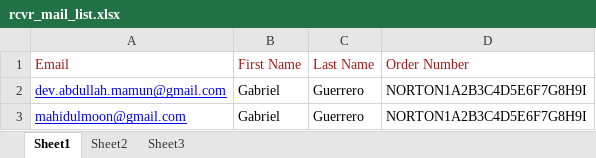
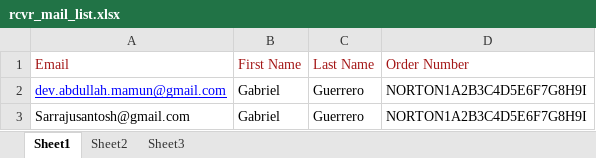
Before and after one commit to visionarytechsolution/Email_sending_api, an Excel workbook: pythonmailerv1.6/rcvr_mail_list.xlsx, sheet Sheet1, drawn as a sheet; values as stored, in another font and other column widths than the file's, no borders; the diff names each change by its address in the sheet, - before the commit and + after, or states it on an @@ line.

```diff
--- a/pythonmailerv1.6/rcvr_mail_list.xlsx (sheet Sheet1)
+++ b/pythonmailerv1.6/rcvr_mail_list.xlsx (sheet Sheet1)
-A3 (Email): mahidulmoon@gmail.com
+A3 (Email): Sarrajusantosh@gmail.com
@@ A3 underline: on → off, text colour: #0000FF → black @@
```
Also changed, not shown: 1 other file.
